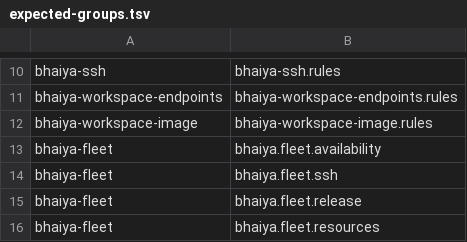
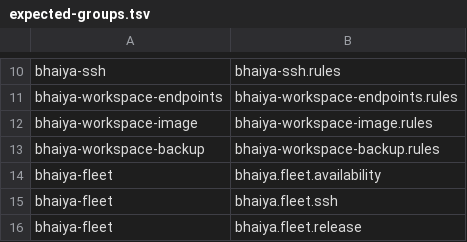
Before and after one commit to keiretsu-labs/kubernetes-manifests, a TSV file: kubernetes/apps/base/monitoring/mimir-rule-completeness/expected-groups.tsv, drawn as a sheet; only a part is shown, gaps mark what is left out; the shorter side is filled out with more unchanged rows; the diff names each change by its address in the sheet, - before the commit and + after, or states it on an @@ line.

Commit message:
fix(mimir): alert on missing workspace backup coverage

```diff
--- a/kubernetes/apps/base/monitoring/mimir-rule-completeness/expected-groups.tsv
+++ b/kubernetes/apps/base/monitoring/mimir-rule-completeness/expected-groups.tsv
+row 13: bhaiya-workspace-backup | bhaiya-workspace-backup.rules
```
Also changed, not shown: 5 other files.
